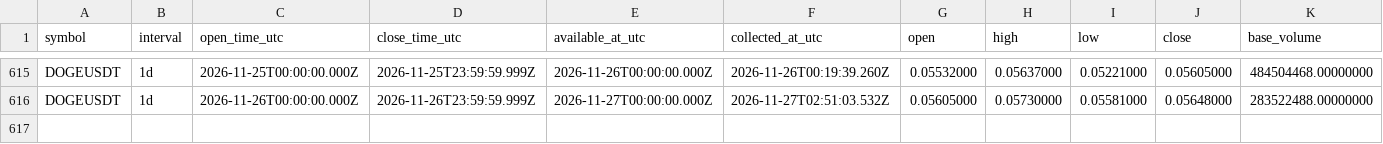
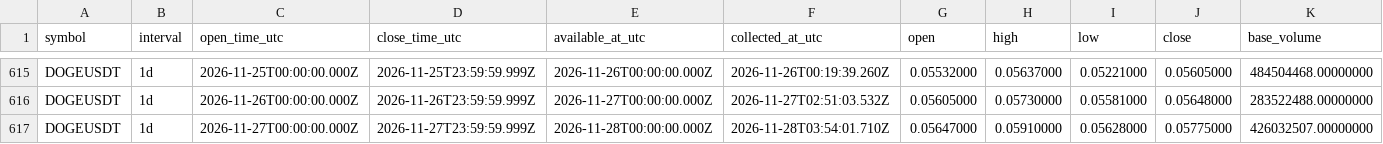
Before and after one commit to Tontsa128/-ai-trading-pro, a CSV file: historical-data/binance/DOGEUSDT/1d.csv, drawn as a sheet; only a part is shown, gaps mark what is left out; rows hold the shown columns only; the diff names each change by its address in the sheet, - before the commit and + after, or states it on an @@ line.

```diff
--- a/historical-data/binance/DOGEUSDT/1d.csv
+++ b/historical-data/binance/DOGEUSDT/1d.csv
+row 617: DOGEUSDT | 1d | 2026-11-27T00:00:00.000Z | 2026-11-27T23:59:59.999Z | 2026-11-28T00:00:00.000Z | 2026-11-28T03:54:01.710Z | 0.05647000 | 0.05910000 | 0.05628000 | 0.05775000 | 426032507.00000000
```
Also changed, not shown: historical-data/binance/BNBUSDT/1d.csv, historical-data/binance/BTCUSDT/1d.csv, 18 other files.
